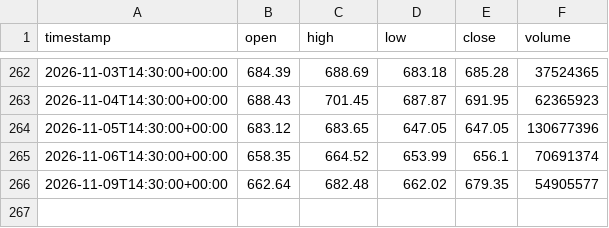
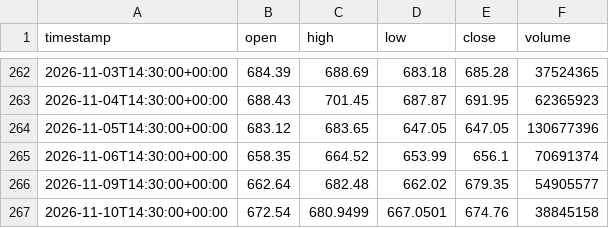
Before and after one commit to proios727-cloud/newerthanthelastbuildforant, a CSV file: chart/data/daily_tv/1D/QQQ.csv, drawn as a sheet; only a part is shown, gaps mark what is left out; the diff names each change by its address in the sheet, - before the commit and + after, or states it on an @@ line.

```diff
--- a/chart/data/daily_tv/1D/QQQ.csv
+++ b/chart/data/daily_tv/1D/QQQ.csv
+row 267: 2026-11-10T14:30:00+00:00 | 672.54 | 680.9499 | 667.0501 | 674.76 | 38845158
```
Also changed, not shown: chart/data/daily_tv/1D/AAPL.csv, chart/data/daily_tv/1D/AMZN.csv, 16 other files.
